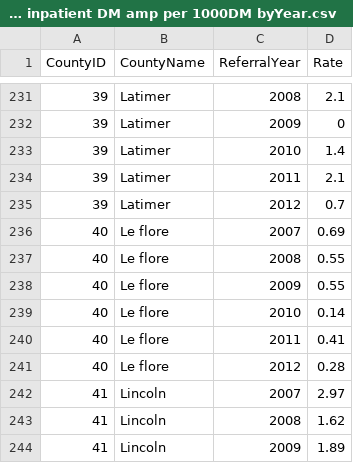
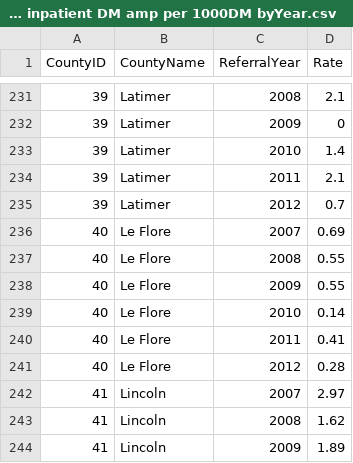
Before and after one commit to OuhscBbmc/OsctrAstonWeber, a CSV file: PhiFreeData/Raw/2014-03-14 inpatient DM amp per 1000DM byYear.csv, drawn as a sheet; only a part is shown, gaps mark what is left out.

```diff
--- a/PhiFreeData/Raw/2014-03-14 inpatient DM amp per 1000DM byYear.csv
+++ b/PhiFreeData/Raw/2014-03-14 inpatient DM amp per 1000DM byYear.csv
@@ -235,8 +235,8 @@ CountyID,CountyName,ReferralYear,Rate
 39,Latimer,2012,0.7
-40,Le flore,2007,0.69
-40,Le flore,2008,0.55
-40,Le flore,2009,0.55
-40,Le flore,2010,0.14
-40,Le flore,2011,0.41
-40,Le flore,2012,0.28
+40,Le Flore,2007,0.69
+40,Le Flore,2008,0.55
+40,Le Flore,2009,0.55
+40,Le Flore,2010,0.14
+40,Le Flore,2011,0.41
+40,Le Flore,2012,0.28
 41,Lincoln,2007,2.97
```
Also changed, not shown: PhiFreeData/Derived/CountyFortified.csv, PhiFreeData/Derived/CountyYearFortified.csv, 12 other files.
